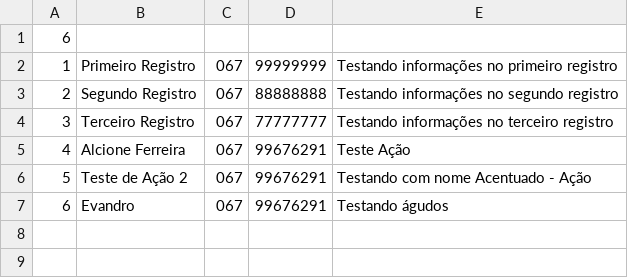
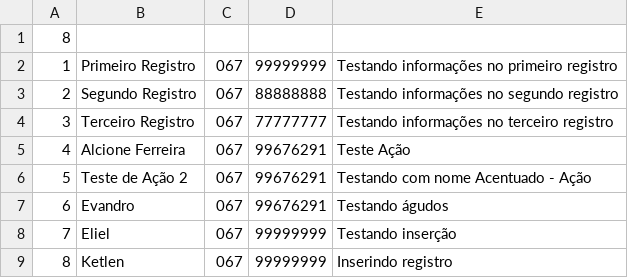
Before and after one commit to noriojr/agenda2014, a CSV file: dados.csv, drawn as a sheet.

```diff
--- a/dados.csv
+++ b/dados.csv
@@ -1,2 +1,2 @@
-6
+8
 1,Primeiro Registro,067,99999999,Testando informações no primeiro registro
@@ -7 +7,3 @@
 6,Evandro,067,99676291,Testando águdos
+7,Eliel,067,99999999,Testando inserção
+8,Ketlen,067,99999999,Inserindo registro
```
Also changed, not shown: 2 other files.
